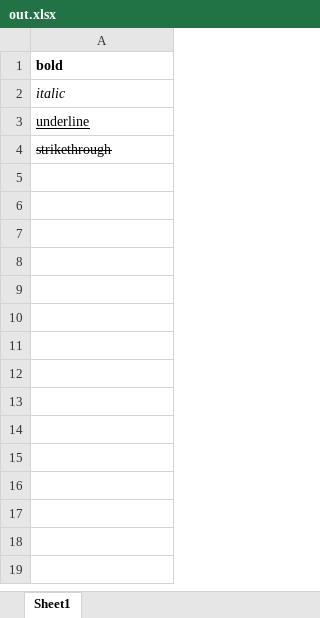
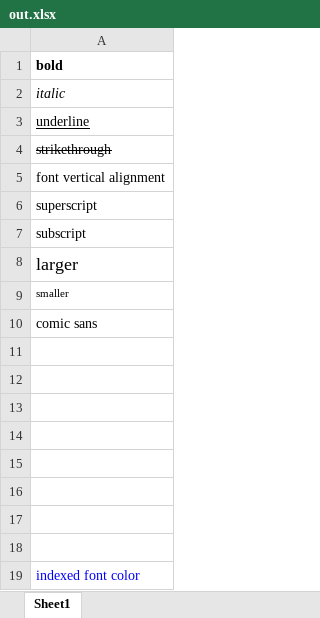
Before and after one commit to dtjohnson/xlsx-populate, an Excel workbook: examples/styles/out.xlsx, sheet Sheet1, drawn as a sheet; values as stored, in another font and other column widths than the file's, no borders; the diff names each change by its address in the sheet, - before the commit and + after, or states it on an @@ line.

```diff
--- a/examples/styles/out.xlsx (sheet Sheet1)
+++ b/examples/styles/out.xlsx (sheet Sheet1)
+row 5: font vertical alignment
+row 6: superscript
+row 7: subscript
+row 8: larger
+row 9: smaller
+row 10: comic sans
+row 11: (empty)
+row 12: (empty)
+row 13: (empty)
+row 14: (empty)
+row 15: (empty)
+row 16: (empty)
+row 17: (empty)
+row 18: (empty)
+row 19: indexed font color
```
Also changed, not shown: 4 other files.
